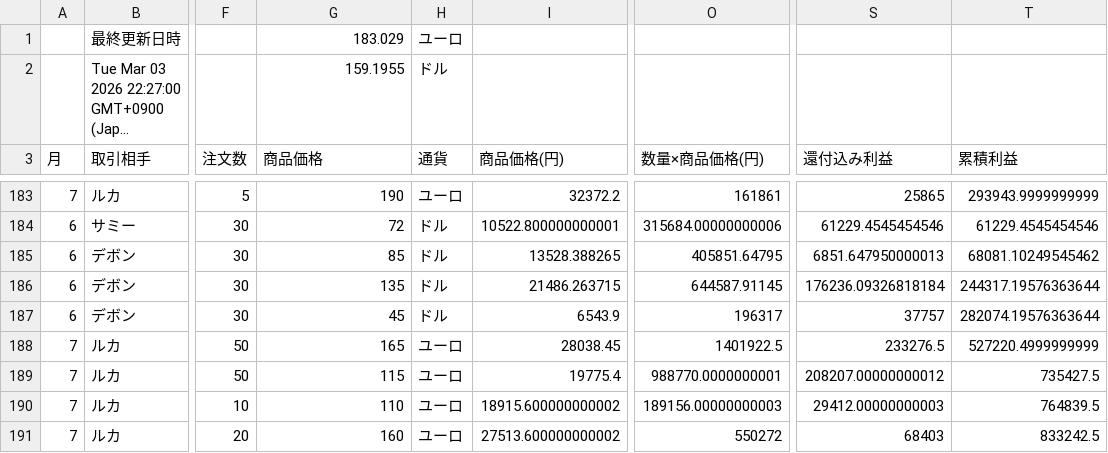
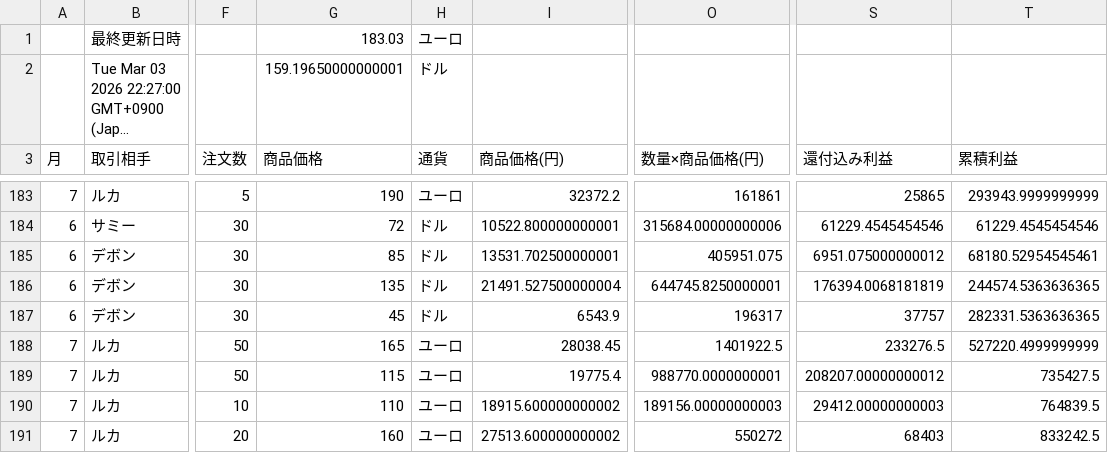
Before and after one commit to 07-hajime-tokyo/csv-data-site, a CSV file: data.csv, drawn as a sheet; only a part is shown, gaps mark what is left out; long unchanged cells end in …; the diff names each change by its address in the sheet, - before the commit and + after, or states it on an @@ line.

Commit message:
Update CSV backup

```diff
--- a/data.csv
+++ b/data.csv
-G1 (商品価格): 183.029
+G1 (商品価格): 183.03
-G2 (商品価格): 159.1955
+G2 (商品価格): 159.19650000000001
-I185 (商品価格(円)): 13528.388265
+I185 (商品価格(円)): 13531.702500000001
-O185 (数量×商品価格(円)): 405851.64795
+O185 (数量×商品価格(円)): 405951.075
-S185 (還付込み利益): 6851.647950000013
+S185 (還付込み利益): 6951.075000000012
-T185 (累積利益): 68081.10249545462
+T185 (累積利益): 68180.52954545461
-I186 (商品価格(円)): 21486.263715
+I186 (商品価格(円)): 21491.527500000004
-O186 (数量×商品価格(円)): 644587.91145
+O186 (数量×商品価格(円)): 644745.8250000001
-S186 (還付込み利益): 176236.09326818184
+S186 (還付込み利益): 176394.0068181819
-T186 (累積利益): 244317.19576363644
+T186 (累積利益): 244574.5363636365
-T187 (累積利益): 282074.19576363644
+T187 (累積利益): 282331.5363636365
```
